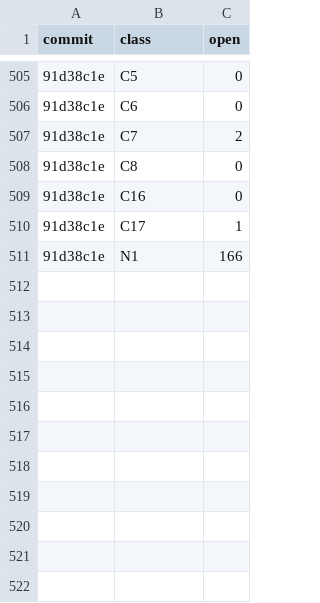
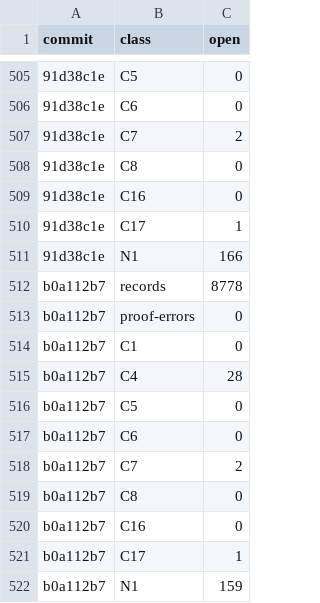
Before and after one commit to tothedarktowercame/futon4, a TSV file: holes/labs/E-paperprinter-cleanup/endgame/counts.tsv, drawn as a sheet; only a part is shown, gaps mark what is left out; the diff names each change by its address in the sheet, - before the commit and + after, or states it on an @@ line.

```diff
--- a/holes/labs/E-paperprinter-cleanup/endgame/counts.tsv
+++ b/holes/labs/E-paperprinter-cleanup/endgame/counts.tsv
+row 512: b0a112b7 | records | 8778
+row 513: b0a112b7 | proof-errors | 0
+row 514: b0a112b7 | C1 | 0
+row 515: b0a112b7 | C4 | 28
+row 516: b0a112b7 | C5 | 0
+row 517: b0a112b7 | C6 | 0
+row 518: b0a112b7 | C7 | 2
+row 519: b0a112b7 | C8 | 0
+row 520: b0a112b7 | C16 | 0
+row 521: b0a112b7 | C17 | 1
+row 522: b0a112b7 | N1 | 159
```
Also changed, not shown: holes/labs/E-paperprinter-cleanup/endgame/dispatch.tsv, holes/labs/E-paperprinter-cleanup/endgame/ink.tsv, 2 other files.
